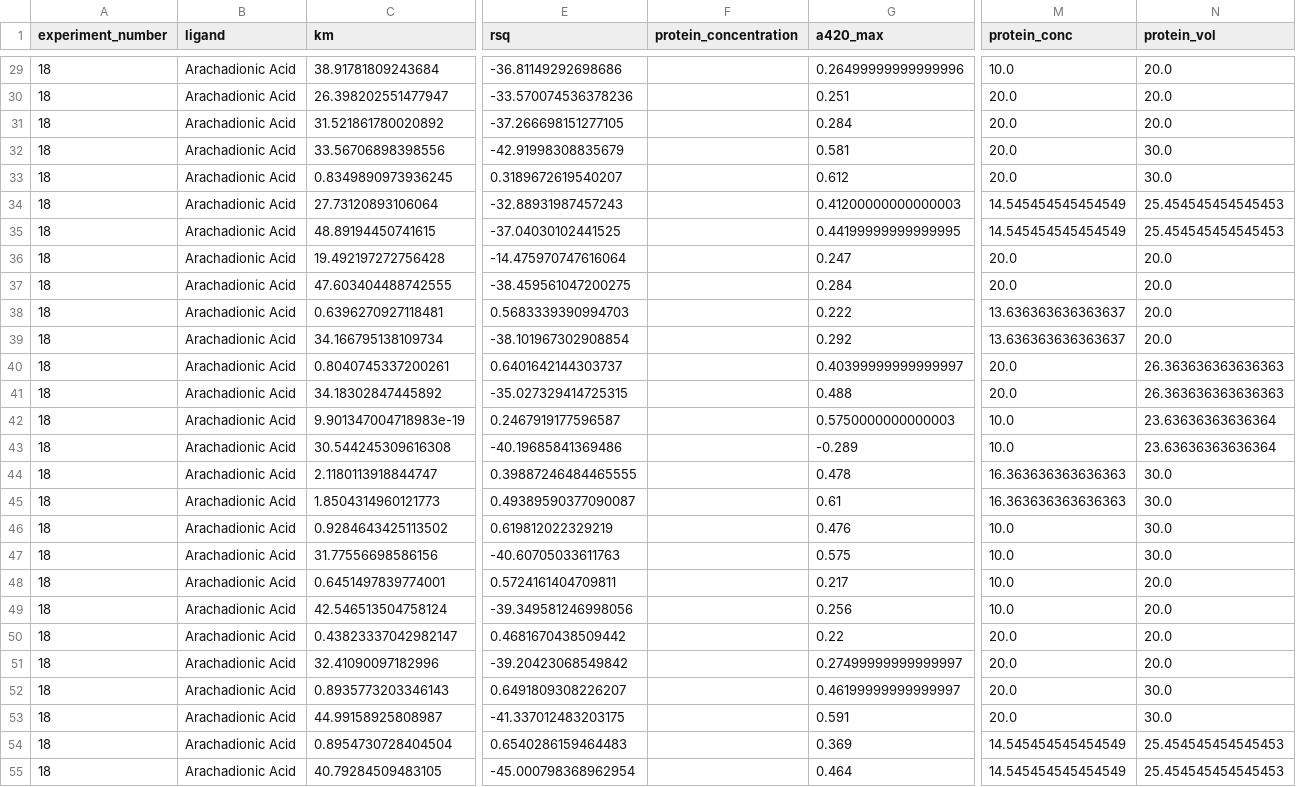
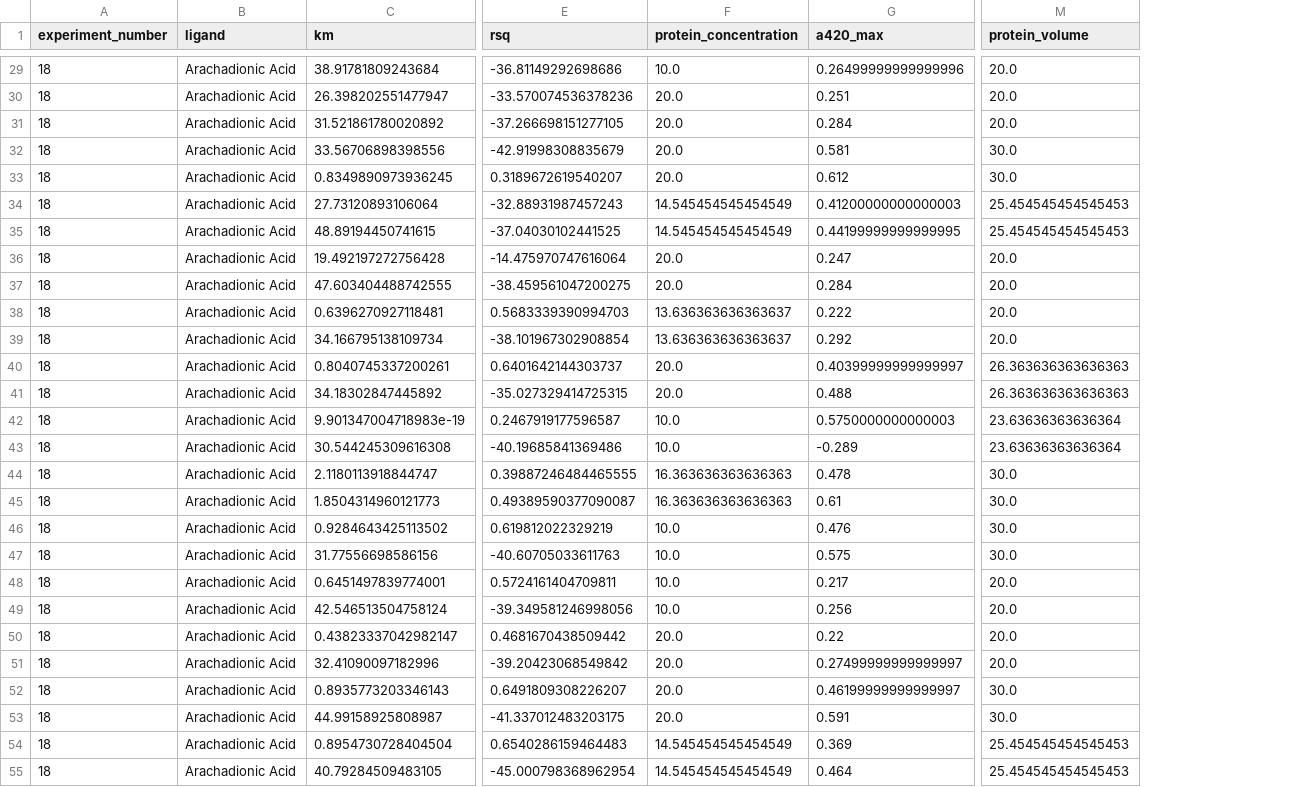
Before and after one commit to jamesengleback/201906_P450_PlateAssay_Development, a CSV file: 18_BuffersNCompounds/experiment-18-summary.csv, drawn as a sheet; only a part is shown, gaps mark what is left out; removed rows and columns are numbered as before the commit, all else as after; the diff covers the shown part only; the diff names each change by its address in the sheet, - before the commit and + after, or states it on an @@ line.

```diff
--- a/18_BuffersNCompounds/experiment-18-summary.csv
+++ b/18_BuffersNCompounds/experiment-18-summary.csv
-column M (protein_conc), rows 29-55: 10.0 | 20.0 | 20.0 | 20.0 | 20.0 | 14.545454545454549 | 14.545454545454549 | 20.0 | 20.0 | 13.636363636363637 | 13.636363636363637 | 20.0 | 20.0 | 10.0 | 10.0 | 16.363636363636363 | 16.363636363636363 | 10.0 | 10.0 | 10.0 | 10.0 | 20.0 | 20.0 | 20.0 | 20.0 | 14.545454545454549 | 14.545454545454549
-M1: protein_vol
+M1: protein_volume
-F29 (protein_concentration): (empty)
+F29 (protein_concentration): 10.0
-F30:F33 (protein_concentration): (empty)
+F30:F33 (protein_concentration): 20.0
-F34:F35 (protein_concentration): (empty)
+F34:F35 (protein_concentration): 14.545454545454549
-F36:F37 (protein_concentration): (empty)
+F36:F37 (protein_concentration): 20.0
-F38:F39 (protein_concentration): (empty)
+F38:F39 (protein_concentration): 13.636363636363637
-F40:F41 (protein_concentration): (empty)
+F40:F41 (protein_concentration): 20.0
-F42:F43 (protein_concentration): (empty)
+F42:F43 (protein_concentration): 10.0
-F44:F45 (protein_concentration): (empty)
+F44:F45 (protein_concentration): 16.363636363636363
-F46:F49 (protein_concentration): (empty)
+F46:F49 (protein_concentration): 10.0
-F50:F53 (protein_concentration): (empty)
+F50:F53 (protein_concentration): 20.0
-F54:F55 (protein_concentration): (empty)
+F54:F55 (protein_concentration): 14.545454545454549
```
Also changed, not shown: 53 edited cells elsewhere in this file, 19_Validation/experiment-19-summary.csv, 20_SpinShift/experiment-20-summary.csv, 30 other files.
